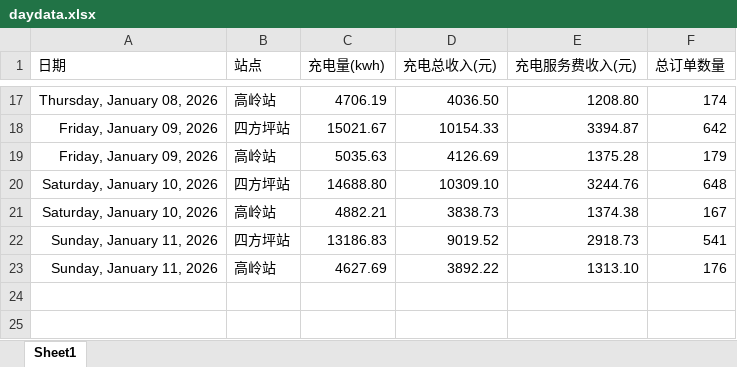
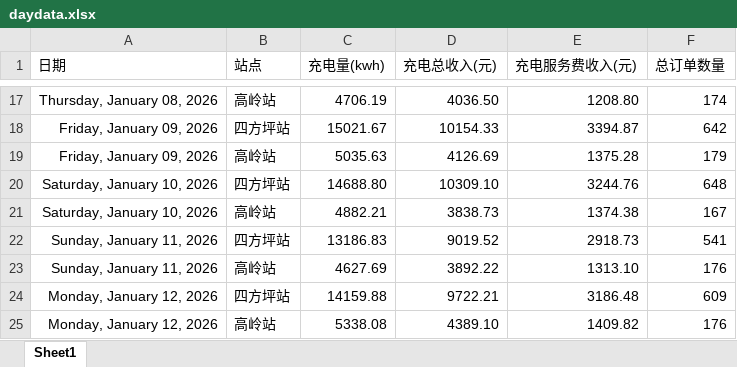
Before and after one commit to jiangnanwaw/my-page, an Excel workbook: data/daydata.xlsx, sheet Sheet1, drawn as a sheet; only a part is shown, gaps mark what is left out; values as stored, in another font and other column widths than the file's, no borders; the diff names each change by its address in the sheet, - before the commit and + after, or states it on an @@ line.

```diff
--- a/data/daydata.xlsx (sheet Sheet1)
+++ b/data/daydata.xlsx (sheet Sheet1)
+row 24: Monday, January 12, 2026 | 四方坪站 | 14159.88 | 9722.21 | 3186.48 | 609
+row 25: Monday, January 12, 2026 | 高岭站 | 5338.08 | 4389.10 | 1409.82 | 176
```
Also changed, not shown: data/homepage.xlsx, data/wcdsc.xlsx.
